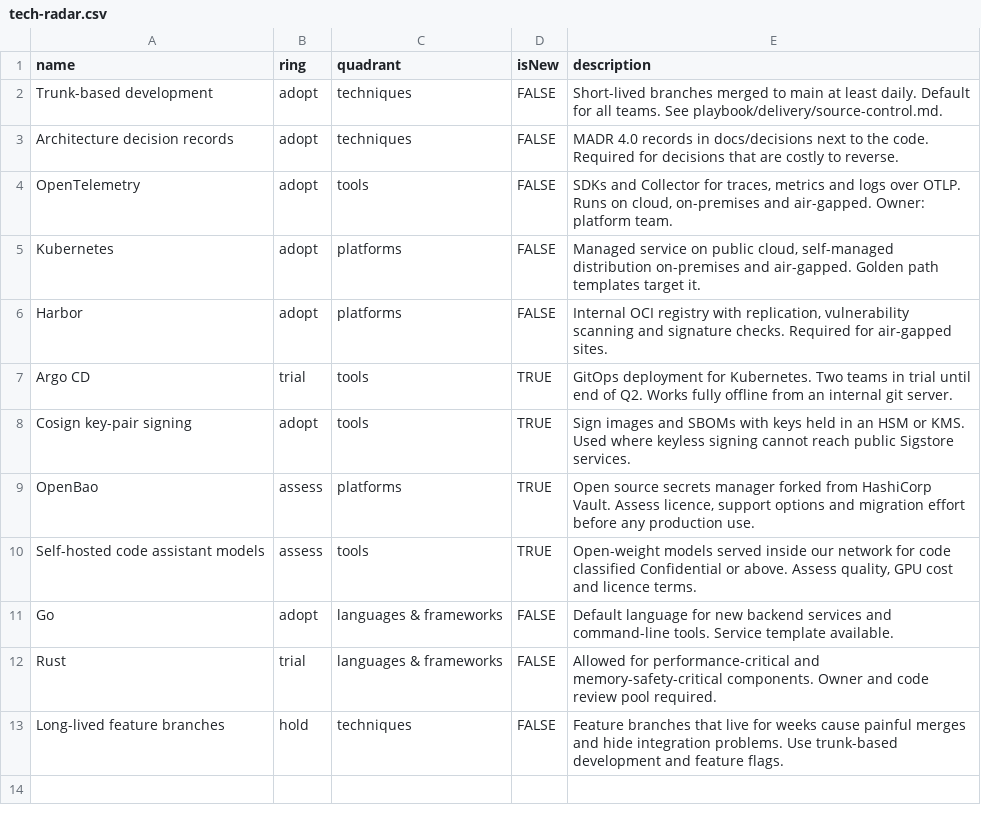
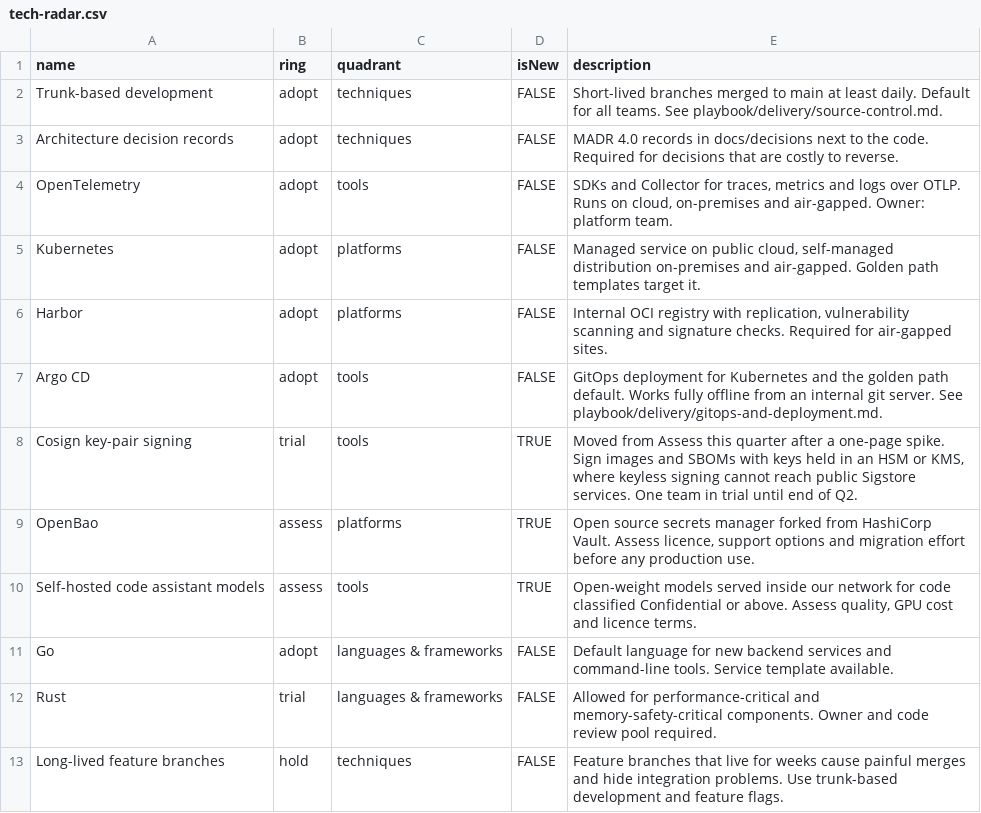
Before and after one commit to mugishajc/open-engineering-playbook, a CSV file: templates/architecture/tech-radar.csv, drawn as a sheet.

Commit message:
Tidy remaining review fixes

```diff
--- a/templates/architecture/tech-radar.csv
+++ b/templates/architecture/tech-radar.csv
@@ -6,4 +6,4 @@ Kubernetes,adopt,platforms,FALSE,"Managed service on public cloud, self-managed
 Harbor,adopt,platforms,FALSE,"Internal OCI registry with replication, vulnerability scanning and signature checks. Required for air-gapped sites."
-Argo CD,trial,tools,TRUE,"GitOps deployment for Kubernetes. Two teams in trial until end of Q2. Works fully offline from an internal git server."
-Cosign key-pair signing,adopt,tools,TRUE,"Sign images and SBOMs with keys held in an HSM or KMS. Used where keyless signing cannot reach public Sigstore services."
+Argo CD,adopt,tools,FALSE,"GitOps deployment for Kubernetes and the golden path default. Works fully offline from an internal git server. See playbook/delivery/gitops-and-deployment.md."
+Cosign key-pair signing,trial,tools,TRUE,"Moved from Assess this quarter after a one-page spike. Sign images and SBOMs with keys held in an HSM or KMS, where keyless signing cannot reach public Sigstore services. One team in trial until end of Q2."
 OpenBao,assess,platforms,TRUE,"Open source secrets manager forked from HashiCorp Vault. Assess licence, support options and migration effort before any production use."
```
